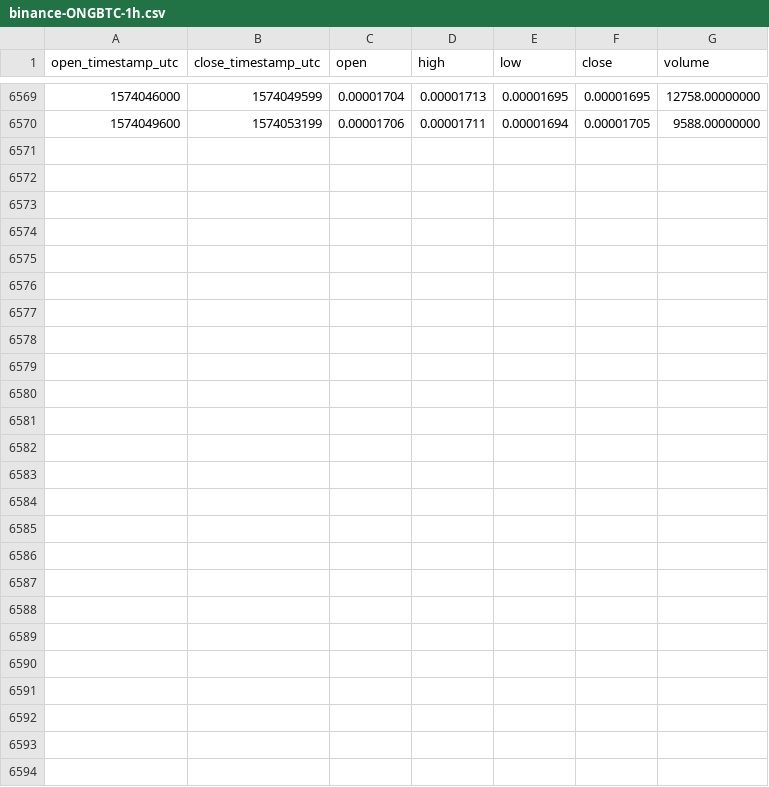
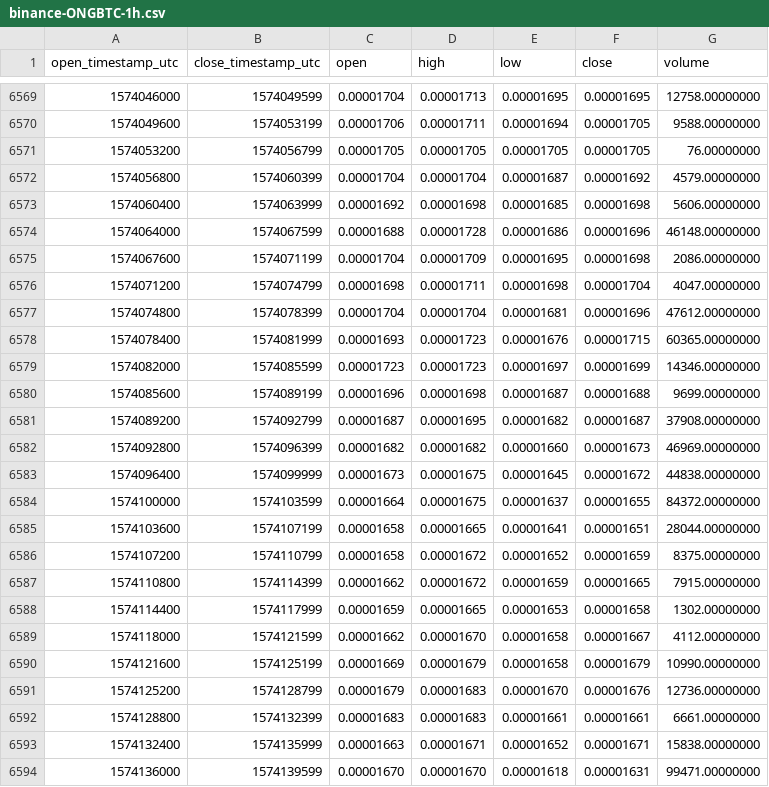
Before and after one commit to cryptobigbro/binance-ONGBTC, a CSV file: binance-ONGBTC-1h.csv, drawn as a sheet; only a part is shown, gaps mark what is left out.

Commit message:
Update OHLCV data.

```diff
--- a/binance-ONGBTC-1h.csv
+++ b/binance-ONGBTC-1h.csv
@@ -6570 +6570,25 @@ open_timestamp_utc,close_timestamp_utc,open,high,low,close,volume
 1574049600,1574053199,0.00001706,0.00001711,0.00001694,0.00001705,9588.00000000
+1574053200,1574056799,0.00001705,0.00001705,0.00001705,0.00001705,76.00000000
+1574056800,1574060399,0.00001704,0.00001704,0.00001687,0.00001692,4579.00000000
+1574060400,1574063999,0.00001692,0.00001698,0.00001685,0.00001698,5606.00000000
+1574064000,1574067599,0.00001688,0.00001728,0.00001686,0.00001696,46148.00000000
+1574067600,1574071199,0.00001704,0.00001709,0.00001695,0.00001698,2086.00000000
+1574071200,1574074799,0.00001698,0.00001711,0.00001698,0.00001704,4047.00000000
+1574074800,1574078399,0.00001704,0.00001704,0.00001681,0.00001696,47612.00000000
+1574078400,1574081999,0.00001693,0.00001723,0.00001676,0.00001715,60365.00000000
+1574082000,1574085599,0.00001723,0.00001723,0.00001697,0.00001699,14346.00000000
+1574085600,1574089199,0.00001696,0.00001698,0.00001687,0.00001688,9699.00000000
+1574089200,1574092799,0.00001687,0.00001695,0.00001682,0.00001687,37908.00000000
+1574092800,1574096399,0.00001682,0.00001682,0.00001660,0.00001673,46969.00000000
+1574096400,1574099999,0.00001673,0.00001675,0.00001645,0.00001672,44838.00000000
+1574100000,1574103599,0.00001664,0.00001675,0.00001637,0.00001655,84372.00000000
+1574103600,1574107199,0.00001658,0.00001665,0.00001641,0.00001651,28044.00000000
+1574107200,1574110799,0.00001658,0.00001672,0.00001652,0.00001659,8375.00000000
+1574110800,1574114399,0.00001662,0.00001672,0.00001659,0.00001665,7915.00000000
+1574114400,1574117999,0.00001659,0.00001665,0.00001653,0.00001658,1302.00000000
+1574118000,1574121599,0.00001662,0.00001670,0.00001658,0.00001667,4112.00000000
+1574121600,1574125199,0.00001669,0.00001679,0.00001658,0.00001679,10990.00000000
+1574125200,1574128799,0.00001679,0.00001683,0.00001670,0.00001676,12736.00000000
+1574128800,1574132399,0.00001683,0.00001683,0.00001661,0.00001661,6661.00000000
+1574132400,1574135999,0.00001663,0.00001671,0.00001652,0.00001671,15838.00000000
+1574136000,1574139599,0.00001670,0.00001670,0.00001618,0.00001631,99471.00000000
```
Also changed, not shown: binance-ONGBTC-1d.csv.
